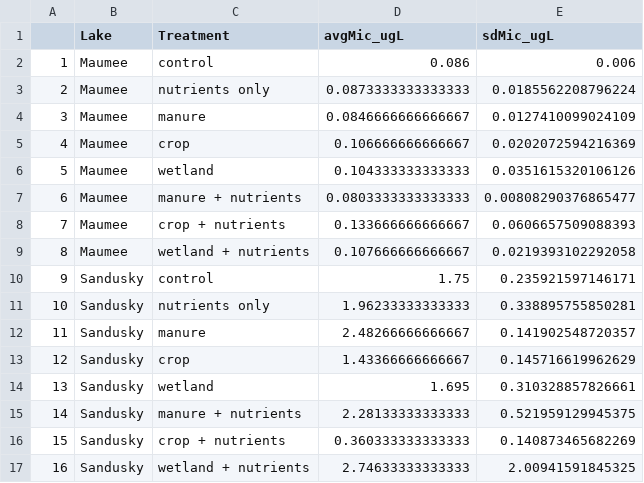
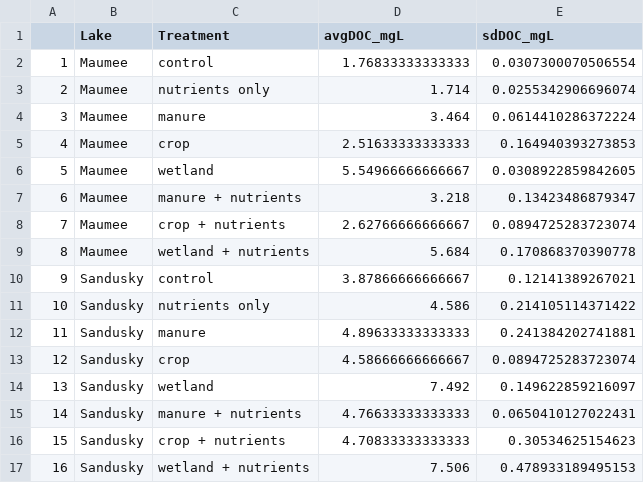
Before and after one commit to LAK-lady/HABRI, a CSV file: Y1_Exp2_tDOMsource/Products/SI_Figures/SI_Table5.csv, drawn as a sheet; only a part is shown; the diff covers the shown part only.

```diff
--- a/Y1_Exp2_tDOMsource/Products/SI_Figures/SI_Table5.csv
+++ b/Y1_Exp2_tDOMsource/Products/SI_Figures/SI_Table5.csv
@@ -1,17 +1,17 @@
-"","Lake","Treatment","avgMic_ugL","sdMic_ugL"
-"1","Maumee","control",0.086,0.006
-"2","Maumee","nutrients only",0.0873333333333333,0.0185562208796224
-"3","Maumee","manure",0.0846666666666667,0.0127410099024109
-"4","Maumee","crop",0.106666666666667,0.0202072594216369
-"5","Maumee","wetland",0.104333333333333,0.0351615320106126
-"6","Maumee","manure + nutrients",0.0803333333333333,0.00808290376865477
-"7","Maumee","crop + nutrients",0.133666666666667,0.0606657509088393
-"8","Maumee","wetland + nutrients",0.107666666666667,0.0219393102292058
-"9","Sandusky","control",1.75,0.235921597146171
-"10","Sandusky","nutrients only",1.96233333333333,0.338895755850281
-"11","Sandusky","manure",2.48266666666667,0.141902548720357
-"12","Sandusky","crop",1.43366666666667,0.145716619962629
-"13","Sandusky","wetland",1.695,0.310328857826661
-"14","Sandusky","manure + nutrients",2.28133333333333,0.521959129945375
-"15","Sandusky","crop + nutrients",0.360333333333333,0.140873465682269
-"16","Sandusky","wetland + nutrients",2.74633333333333,2.00941591845325
+"","Lake","Treatment","avgDOC_mgL","sdDOC_mgL"
+"1","Maumee","control",1.76833333333333,0.0307300070506554
+"2","Maumee","nutrients only",1.714,0.0255342906696074
+"3","Maumee","manure",3.464,0.0614410286372224
+"4","Maumee","crop",2.51633333333333,0.164940393273853
+"5","Maumee","wetland",5.54966666666667,0.0308922859842605
+"6","Maumee","manure + nutrients",3.218,0.13423486879347
+"7","Maumee","crop + nutrients",2.62766666666667,0.0894725283723074
+"8","Maumee","wetland + nutrients",5.684,0.170868370390778
+"9","Sandusky","control",3.87866666666667,0.12141389267021
+"10","Sandusky","nutrients only",4.586,0.214105114371422
+"11","Sandusky","manure",4.89633333333333,0.241384202741881
+"12","Sandusky","crop",4.58666666666667,0.0894725283723074
+"13","Sandusky","wetland",7.492,0.149622859216097
+"14","Sandusky","manure + nutrients",4.76633333333333,0.0650410127022431
+"15","Sandusky","crop + nutrients",4.70833333333333,0.30534625154623
+"16","Sandusky","wetland + nutrients",7.506,0.478933189495153
```
Also changed, not shown: 16 edited cells elsewhere in this file, Y1_Exp2_tDOMsource/Products/SI_Figures/SI_Table10.csv, Y1_Exp2_tDOMsource/Products/SI_Figures/SI_Table3.csv, 25 other files.
